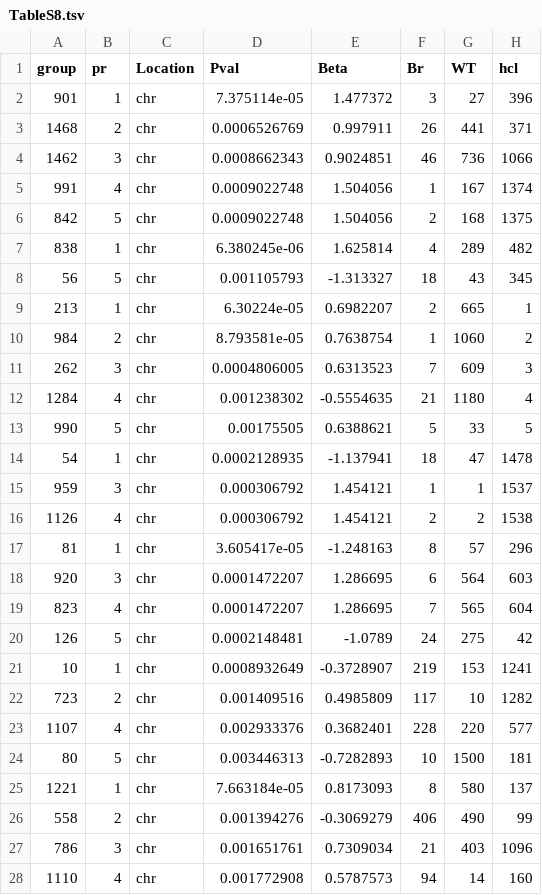
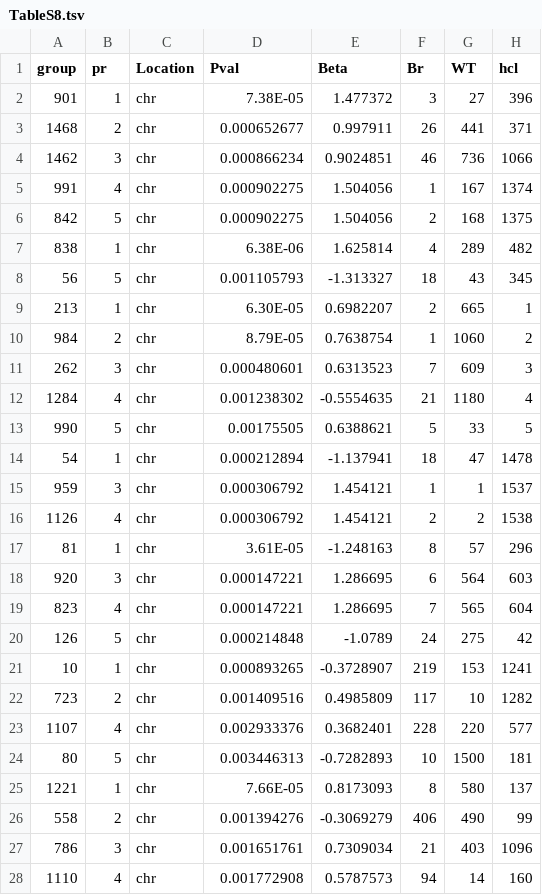
Before and after one commit to BurghardtLab/HostMutants2021_C86meliloti, a TSV file: tables/TableS8.tsv, drawn as a sheet; only a part is shown; the diff covers the shown part only; the diff names each change by its address in the sheet, - before the commit and + after, or states it on an @@ line.

```diff
--- a/tables/TableS8.tsv
+++ b/tables/TableS8.tsv
-D2 (Pval): 7.375114e-05
+D2 (Pval): 7.38E-05
-D3 (Pval): 0.0006526769
+D3 (Pval): 0.000652677
-D4 (Pval): 0.0008662343
+D4 (Pval): 0.000866234
-D5:D6 (Pval): 0.0009022748
+D5:D6 (Pval): 0.000902275
-D7 (Pval): 6.380245e-06
+D7 (Pval): 6.38E-06
-D9 (Pval): 6.30224e-05
+D9 (Pval): 6.30E-05
-D10 (Pval): 8.793581e-05
+D10 (Pval): 8.79E-05
-D11 (Pval): 0.0004806005
+D11 (Pval): 0.000480601
-D14 (Pval): 0.0002128935
+D14 (Pval): 0.000212894
-D17 (Pval): 3.605417e-05
+D17 (Pval): 3.61E-05
-D18:D19 (Pval): 0.0001472207
+D18:D19 (Pval): 0.000147221
-D20 (Pval): 0.0002148481
+D20 (Pval): 0.000214848
-D21 (Pval): 0.0008932649
+D21 (Pval): 0.000893265
-D25 (Pval): 7.663184e-05
+D25 (Pval): 7.66E-05
```
Also changed, not shown: 83 edited cells elsewhere in this file, 30 other files.
